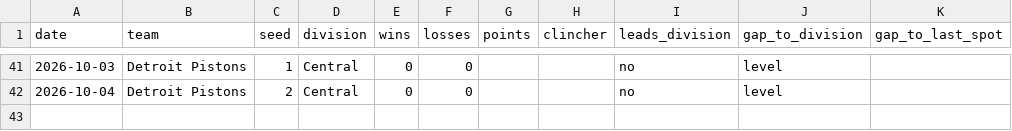
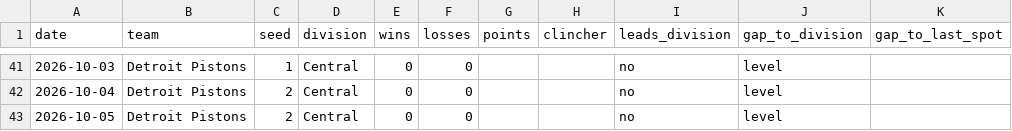
Before and after one commit to kyeill/sports-daily, a CSV file: output/history/nba.csv, drawn as a sheet; only a part is shown, gaps mark what is left out; the diff names each change by its address in the sheet, - before the commit and + after, or states it on an @@ line.

```diff
--- a/output/history/nba.csv
+++ b/output/history/nba.csv
+row 43: 2026-10-05 | Detroit Pistons | 2 | Central | 0 | 0 |  |  | no | level
```
Also changed, not shown: output/history/mlb.csv, output/history/nfl.csv, 2 other files.
